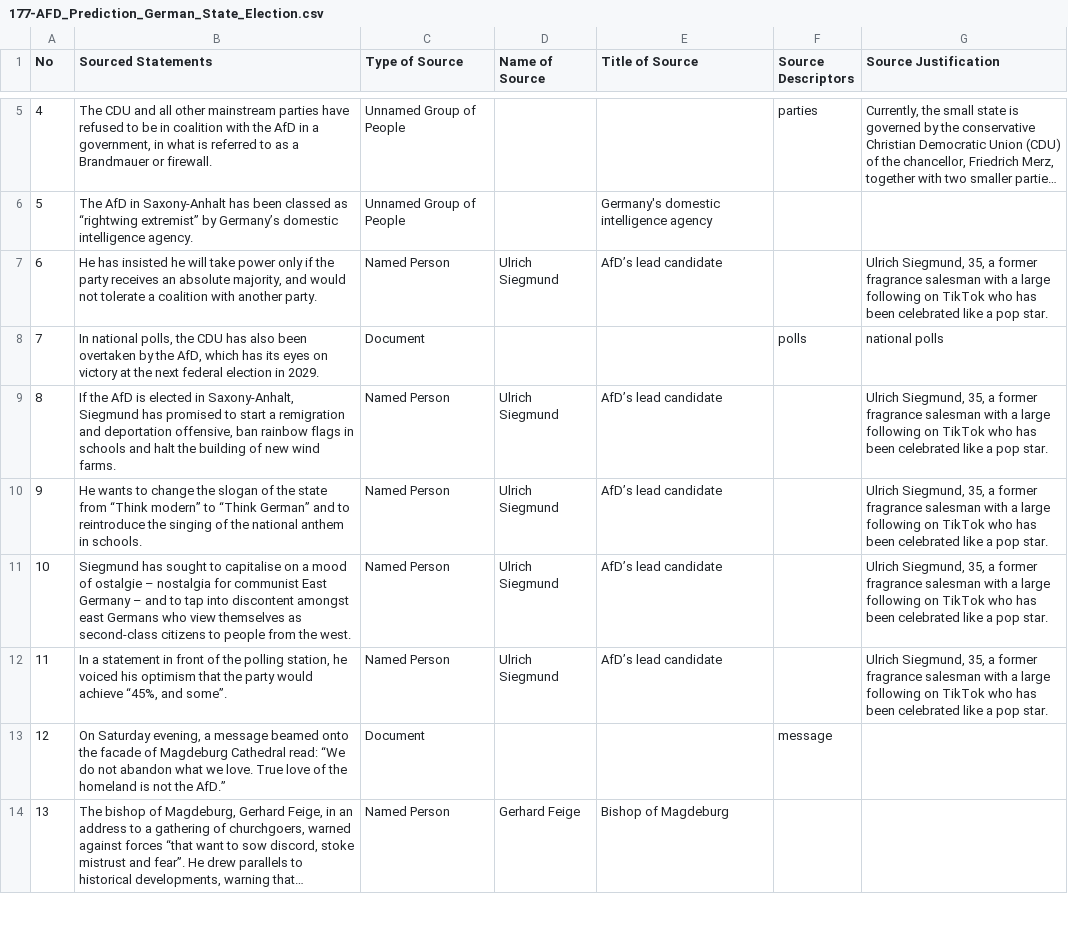
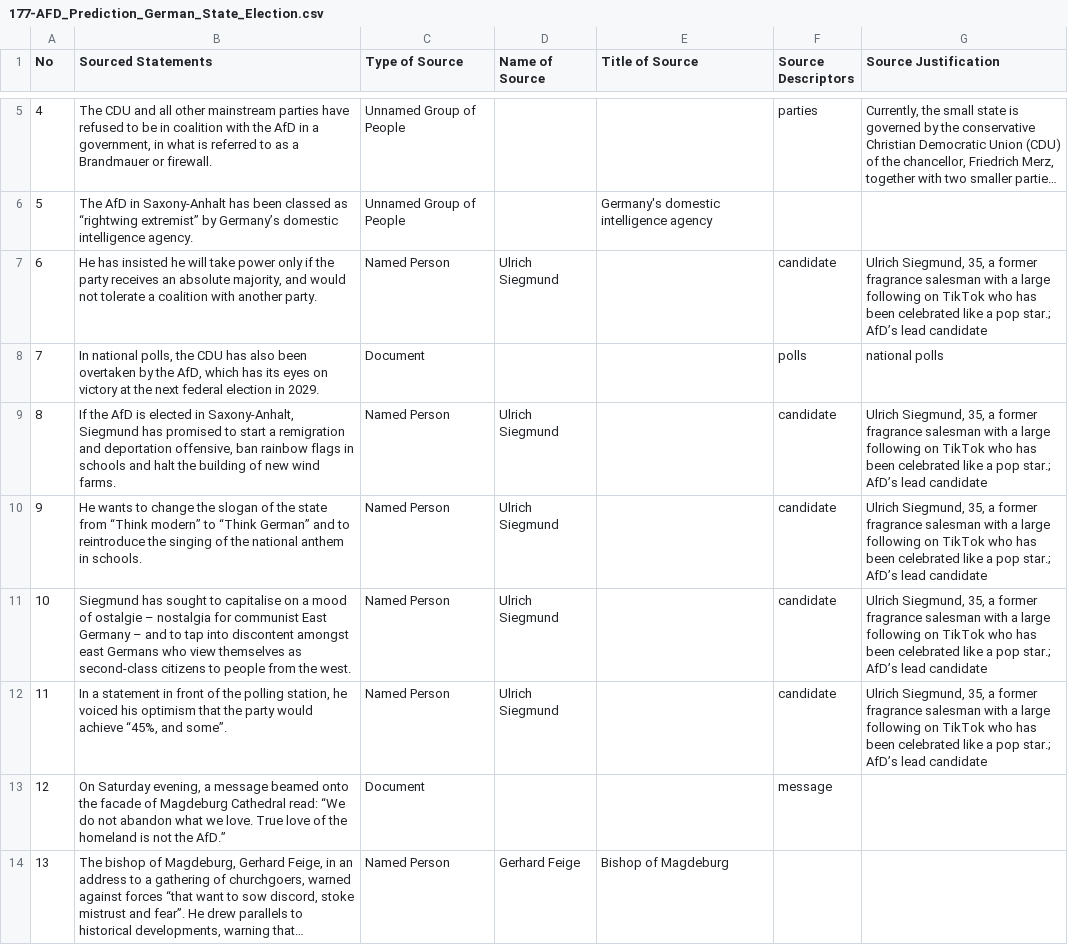
Before and after one commit to MarkkulaCenterJMEthics/llms-journ-sourcing, a CSV file: benchmarking/GT data/GT-II/177-AFD_Prediction_German_State_Election.csv, drawn as a sheet; only a part is shown, gaps mark what is left out; long unchanged cells end in ….

```diff
--- a/benchmarking/GT data/GT-II/177-AFD_Prediction_German_State_Election.csv
+++ b/benchmarking/GT data/GT-II/177-AFD_Prediction_German_State_Election.csv
@@ -6,8 +6,8 @@ No,Sourced Statements,Type of Source,Name of Source,Title of Source,Source Descr
 5,The AfD in Saxony-Anhalt has been classed as “rightwing extremist” by Germany’s domestic intelligence agency.,Unnamed Group of People,,Germany's domestic intelligence agency,,
-6,"He has insisted he will take power only if the party receives an absolute majority, and would not tolerate a coalition with another party.",Named Person,Ulrich Siegmund,AfD’s lead candidate,," Ulrich Siegmund, 35, a former fragrance salesman with a large following on TikTok who has been celebrated like a pop star."
+6,"He has insisted he will take power only if the party receives an absolute majority, and would not tolerate a coalition with another party.",Named Person,Ulrich Siegmund,,candidate,"Ulrich Siegmund, 35, a former fragrance salesman with a large following on TikTok who has been celebrated like a pop star.; AfD’s lead candidate"
 7," In national polls, the CDU has also been overtaken by the AfD, which has its eyes on victory at the next federal election in 2029.",Document,,,polls,national polls
-8,"If the AfD is elected in Saxony-Anhalt, Siegmund has promised to start a remigration and deportation offensive, ban rainbow flags in schools and halt the building of new wind farms.",Named Person,Ulrich Siegmund,AfD’s lead candidate,," Ulrich Siegmund, 35, a former fragrance salesman with a large following on TikTok who has been celebrated like a pop star."
-9,He wants to change the slogan of the state from “Think modern” to “Think German” and to reintroduce the singing of the national anthem in schools.,Named Person,Ulrich Siegmund,AfD’s lead candidate,," Ulrich Siegmund, 35, a former fragrance salesman with a large following on TikTok who has been celebrated like a pop star."
-10,Siegmund has sought to capitalise on a mood of ostalgie – nostalgia for communist East Germany – and to tap into discontent amongst east Germans who view themselves as second-class citizens to people from the west.,Named Person,Ulrich Siegmund,AfD’s lead candidate,," Ulrich Siegmund, 35, a former fragrance salesman with a large following on TikTok who has been celebrated like a pop star."
-11,"In a statement in front of the polling station, he voiced his optimism that the party would achieve “45%, and some”.",Named Person,Ulrich Siegmund,AfD’s lead candidate,," Ulrich Siegmund, 35, a former fragrance salesman with a large following on TikTok who has been celebrated like a pop star."
+8,"If the AfD is elected in Saxony-Anhalt, Siegmund has promised to start a remigration and deportation offensive, ban rainbow flags in schools and halt the building of new wind farms.",Named Person,Ulrich Siegmund,,candidate,"Ulrich Siegmund, 35, a former fragrance salesman with a large following on TikTok who has been celebrated like a pop star.; AfD’s lead candidate"
+9,He wants to change the slogan of the state from “Think modern” to “Think German” and to reintroduce the singing of the national anthem in schools.,Named Person,Ulrich Siegmund,,candidate,"Ulrich Siegmund, 35, a former fragrance salesman with a large following on TikTok who has been celebrated like a pop star.; AfD’s lead candidate"
+10,Siegmund has sought to capitalise on a mood of ostalgie – nostalgia for communist East Germany – and to tap into discontent amongst east Germans who view themselves as second-class citizens to people from the west.,Named Person,Ulrich Siegmund,,candidate,"Ulrich Siegmund, 35, a former fragrance salesman with a large following on TikTok who has been celebrated like a pop star.; AfD’s lead candidate"
+11,"In a statement in front of the polling station, he voiced his optimism that the party would achieve “45%, and some”.",Named Person,Ulrich Siegmund,,candidate,"Ulrich Siegmund, 35, a former fragrance salesman with a large following on TikTok who has been celebrated like a pop star.; AfD’s lead candidate"
 12,"On Saturday evening, a message beamed onto the facade of Magdeburg Cathedral read: “We do not abandon what we love. True love of the homeland is not the AfD.”",Document,,,message,
```
Also changed, not shown: benchmarking/GT data/GT-II/164-Lonnie_Bunch.csv, benchmarking/GT data/GT-II/178-AFD_Win_Europe.csv, 4 other files.
